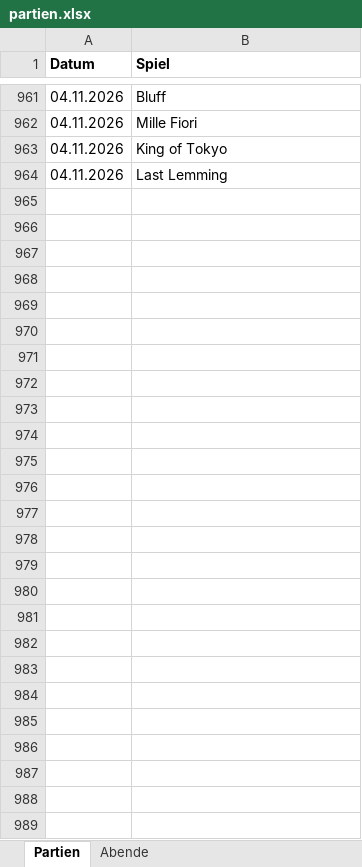
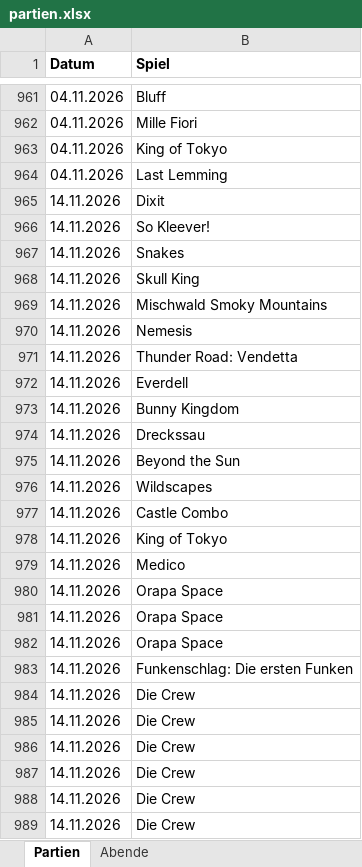
Before and after one commit to BoardgamesBadMuenstereifel/Website_Boardgames_BadMuenstereifel, an Excel workbook: daten/partien.xlsx, sheet Partien, drawn as a sheet; only a part is shown, gaps mark what is left out; values as stored, in another font and other column widths than the file's, no borders; the diff names each change by its address in the sheet, - before the commit and + after, or states it on an @@ line.

```diff
--- a/daten/partien.xlsx (sheet Partien)
+++ b/daten/partien.xlsx (sheet Partien)
+row 965: 14.11.2026 | Dixit
+row 966: 14.11.2026 | So Kleever!
+row 967: 14.11.2026 | Snakes
+row 968: 14.11.2026 | Skull King
+row 969: 14.11.2026 | Mischwald Smoky Mountains
+row 970: 14.11.2026 | Nemesis
+row 971: 14.11.2026 | Thunder Road: Vendetta
+row 972: 14.11.2026 | Everdell
+row 973: 14.11.2026 | Bunny Kingdom
+row 974: 14.11.2026 | Dreckssau
+row 975: 14.11.2026 | Beyond the Sun
+row 976: 14.11.2026 | Wildscapes
+row 977: 14.11.2026 | Castle Combo
+row 978: 14.11.2026 | King of Tokyo
+row 979: 14.11.2026 | Medico
+row 980: 14.11.2026 | Orapa Space
+row 981: 14.11.2026 | Orapa Space
+row 982: 14.11.2026 | Orapa Space
+row 983: 14.11.2026 | Funkenschlag: Die ersten Funken
+row 984: 14.11.2026 | Die Crew
+row 985: 14.11.2026 | Die Crew
+row 986: 14.11.2026 | Die Crew
+row 987: 14.11.2026 | Die Crew
+row 988: 14.11.2026 | Die Crew
+row 989: 14.11.2026 | Die Crew
```
Also changed, not shown: daten/spiele.xlsx.
